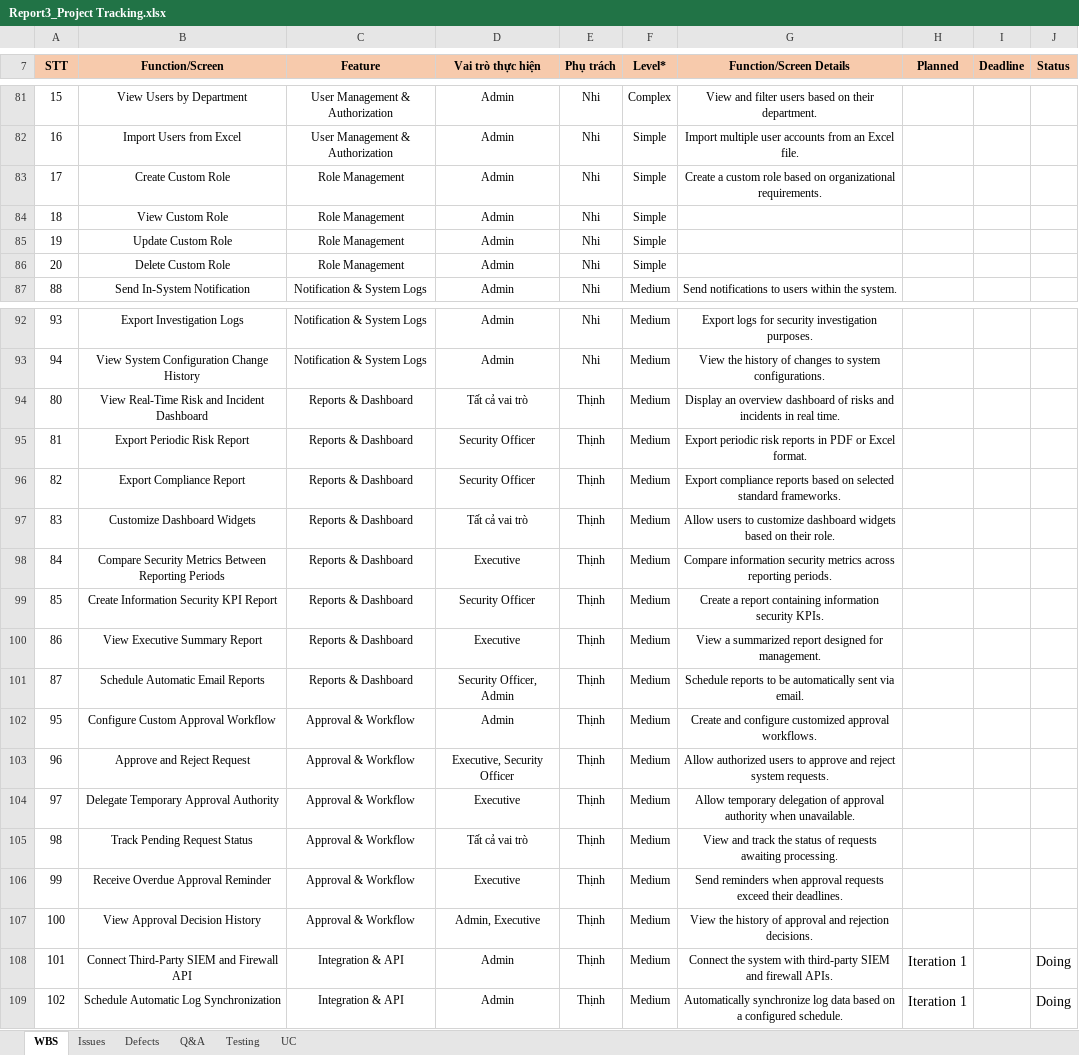
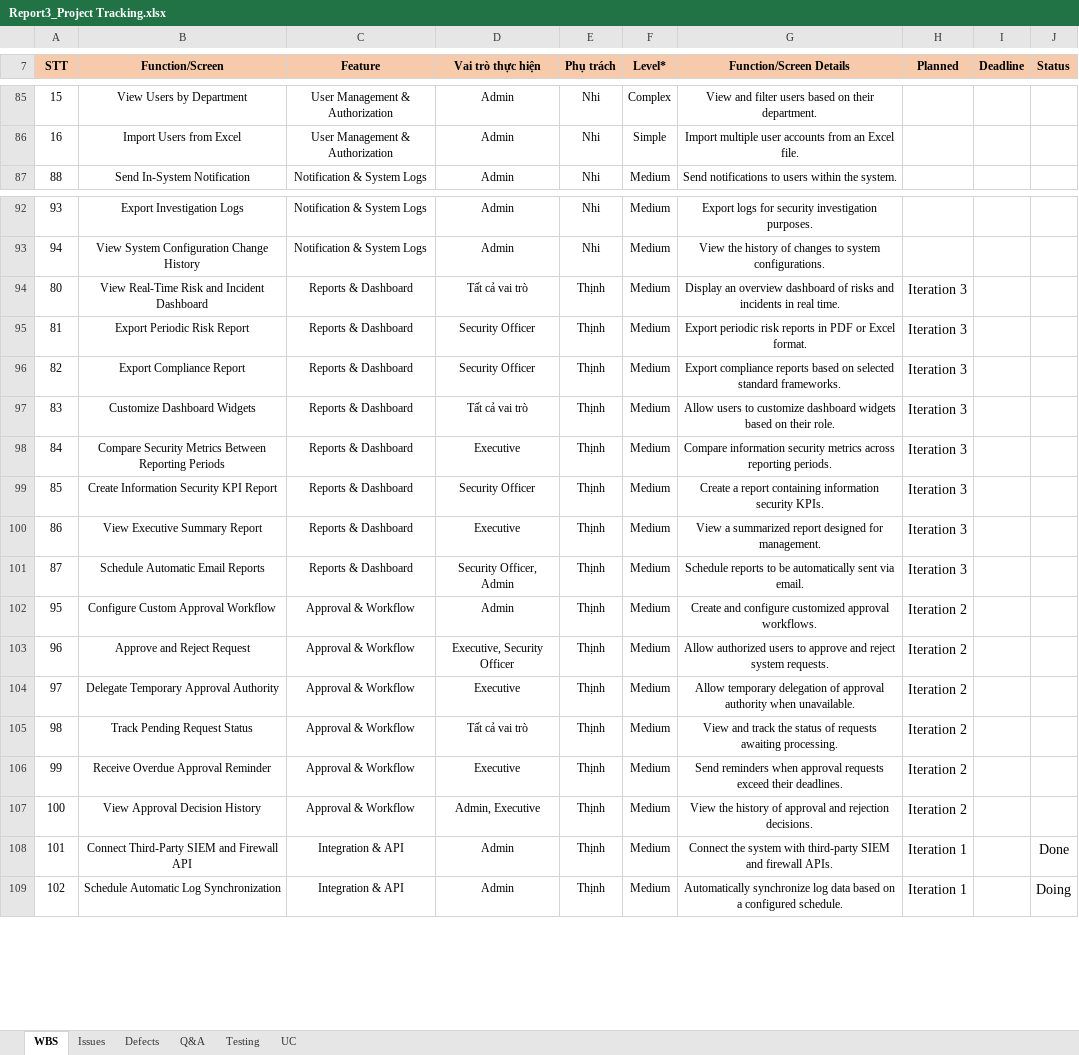
Before and after one commit to phamvanhoai/SecuraAI-Backend, an Excel workbook: project-docs/Report3_Project Tracking.xlsx, sheet WBS, drawn as a sheet; only a part is shown, gaps mark what is left out; values as stored, in another font and other column widths than the file's, no borders; charts and pictures not drawn; removed rows and columns are numbered as before the commit, all else as after; the diff covers the shown part only; the diff names each change by its address in the sheet, - before the commit and + after, or states it on an @@ line.

```diff
--- a/project-docs/Report3_Project Tracking.xlsx (sheet WBS)
+++ b/project-docs/Report3_Project Tracking.xlsx (sheet WBS)
-row 83: 17 | Create Custom Role | Role Management | Admin | Nhi | Simple | Create a custom role based on organizational requirements.
-row 84: 18 | View Custom Role | Role Management | Admin | Nhi | Simple
-row 85: 19 | Update Custom Role | Role Management | Admin | Nhi | Simple
-row 86: 20 | Delete Custom Role | Role Management | Admin | Nhi | Simple
-H94:H101 (Planned): (empty)
+H94:H101 (Planned): Iteration 3
-H102:H107 (Planned): (empty)
+H102:H107 (Planned): Iteration 2
-J108 (Status): Doing
+J108 (Status): Done
```
Also changed, not shown: 11 added rows, 7 removed rows and 17 edited cells elsewhere in this sheet, sheet UC, hidden cells, 1 other file.
